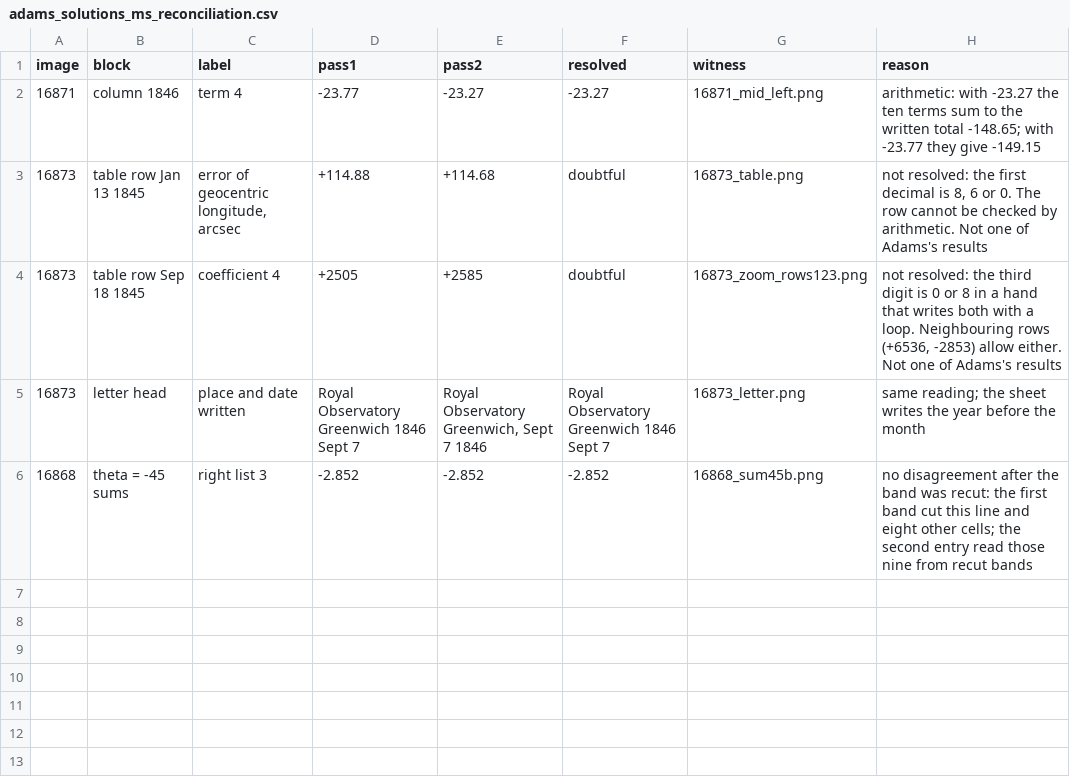
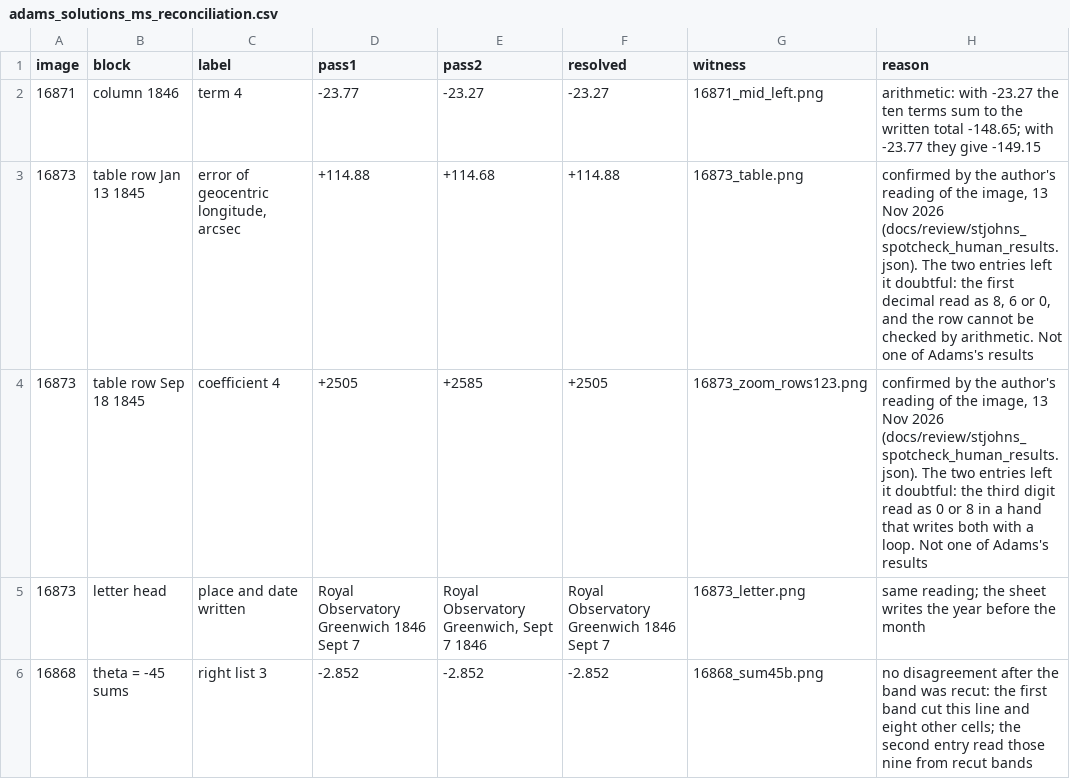
Before and after one commit to atishaypahadiya/neptune-fork, a CSV file: data/historical/adams_challis/adams_solutions_ms_reconciliation.csv, drawn as a sheet.

Commit message:
Manuscript check: the author's spot check of 20 cells, all matching
- docs/review/stjohns_spotcheck_human_results.json: the export of 13 Nov 2026, seed
  20261112; a test ties it to the first entry's hash and to the reconciled values.
- A dated section below the amendment of 12 Nov, which is unchanged: the spot check
  supersedes "left doubtful" and "No person has spot-checked", and lists the confirmed cells.
- The reconciliation file gives +114.88 and +2505 as resolved.
- Scope stated: 11 cells chosen, 9 random; 0 of 9 random bounds the cell error rate only
  to about 34 % (two-sided 95 %).

```diff
--- a/data/historical/adams_challis/adams_solutions_ms_reconciliation.csv
+++ b/data/historical/adams_challis/adams_solutions_ms_reconciliation.csv
@@ -2,4 +2,4 @@ image,block,label,pass1,pass2,resolved,witness,reason
 16871,column 1846,term 4,-23.77,-23.27,-23.27,16871_mid_left.png,"arithmetic: with -23.27 the ten terms sum to the written total -148.65; with -23.77 they give -149.15"
-16873,table row Jan 13 1845,"error of geocentric longitude, arcsec",+114.88,+114.68,doubtful,16873_table.png,"not resolved: the first decimal is 8, 6 or 0. The row cannot be checked by arithmetic. Not one of Adams's results"
-16873,table row Sep 18 1845,coefficient 4,+2505,+2585,doubtful,16873_zoom_rows123.png,"not resolved: the third digit is 0 or 8 in a hand that writes both with a loop. Neighbouring rows (+6536, -2853) allow either. Not one of Adams's results"
+16873,table row Jan 13 1845,"error of geocentric longitude, arcsec",+114.88,+114.68,+114.88,16873_table.png,"confirmed by the author's reading of the image, 13 Nov 2026 (docs/review/stjohns_spotcheck_human_results.json). The two entries left it doubtful: the first decimal read as 8, 6 or 0, and the row cannot be checked by arithmetic. Not one of Adams's results"
+16873,table row Sep 18 1845,coefficient 4,+2505,+2585,+2505,16873_zoom_rows123.png,"confirmed by the author's reading of the image, 13 Nov 2026 (docs/review/stjohns_spotcheck_human_results.json). The two entries left it doubtful: the third digit read as 0 or 8 in a hand that writes both with a loop. Not one of Adams's results"
 16873,letter head,place and date written,Royal Observatory Greenwich 1846 Sept 7,"Royal Observatory Greenwich, Sept 7 1846",Royal Observatory Greenwich 1846 Sept 7,16873_letter.png,"same reading; the sheet writes the year before the month"
```
Also changed, not shown: 3 other files.
